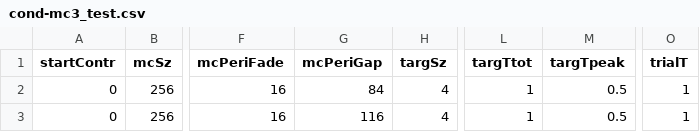
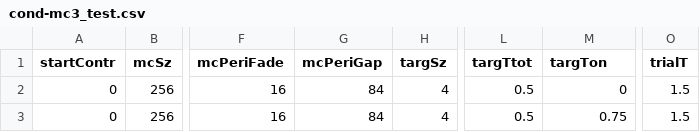
Before and after one commit to egorananyev/mc3, a CSV file: cond-files/cond-mc3_test.csv, drawn as a sheet; only a part is shown, gaps mark what is left out; the diff names each change by its address in the sheet, - before the commit and + after, or states it on an @@ line.

```diff
--- a/cond-files/cond-mc3_test.csv
+++ b/cond-files/cond-mc3_test.csv
-M1: targTpeak
+M1: targTon
-L2:L3 (targTtot): 1
+L2:L3 (targTtot): 0.5
-M2 (targTon): 0.5
+M2 (targTon): 0
-O2:O3 (trialT): 1
+O2:O3 (trialT): 1.5
-G3 (mcPeriGap): 116
+G3 (mcPeriGap): 84
-M3 (targTon): 0.5
+M3 (targTon): 0.75
```
Also changed, not shown: cond-files/cond-mc3.csv, cond-files/cond-mc3_dom.csv, 1 other file.
